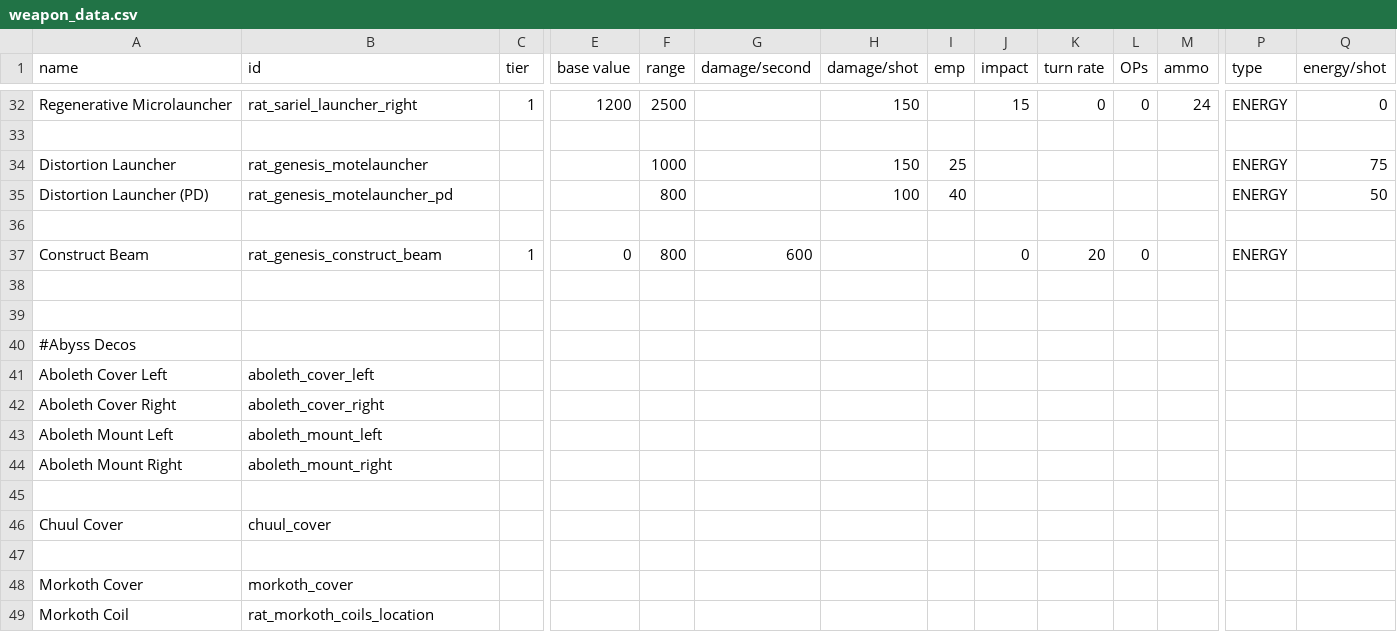
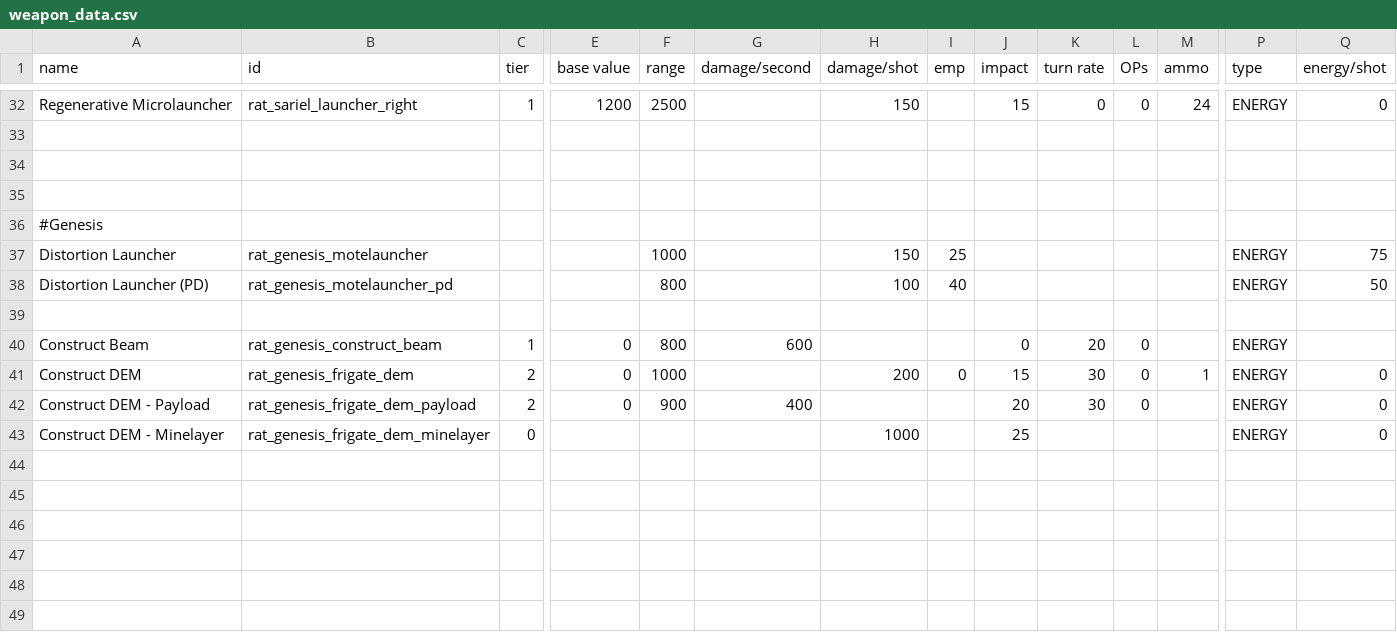
Before and after one commit to Lukas22041/Random-Assortment-of-Things, a CSV file: data/weapons/weapon_data.csv, drawn as a sheet; only a part is shown, gaps mark what is left out; the shorter side is filled out with more unchanged rows; rows hold the shown columns only; the diff names each change by its address in the sheet, - before the commit and + after, or states it on an @@ line.

```diff
--- a/data/weapons/weapon_data.csv
+++ b/data/weapons/weapon_data.csv
+row 34: (empty)
+row 35: (empty)
+row 36: #Genesis
+row 41: Construct DEM | rat_genesis_frigate_dem | 2 | 0 | 1000 |  | 200 | 0 | 15 | 30 | 0 | 1 | ENERGY | 0
+row 42: Construct DEM - Payload | rat_genesis_frigate_dem_payload | 2 | 0 | 900 | 400 |  |  | 20 | 30 | 0 |  | ENERGY | 0
+row 43: Construct DEM - Minelayer | rat_genesis_frigate_dem_minelayer | 0 |  |  |  | 1000 |  | 25 |  |  |  | ENERGY | 0
+row 44: (empty)
+row 45: (empty)
+row 46: (empty)
+row 47: (empty)
```
Also changed, not shown: 15 other files.
